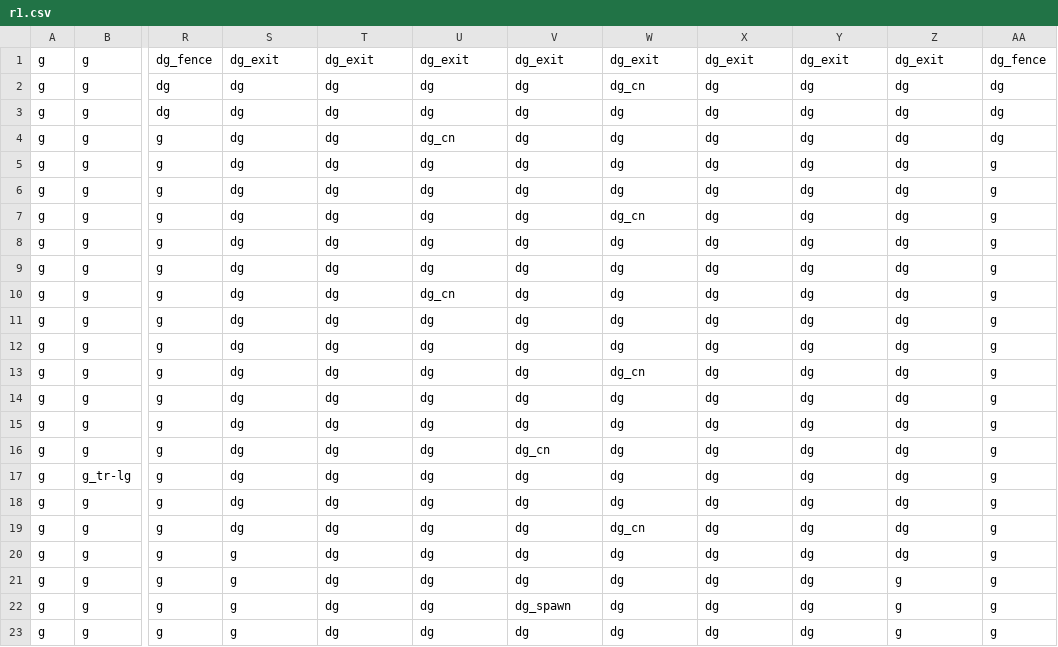
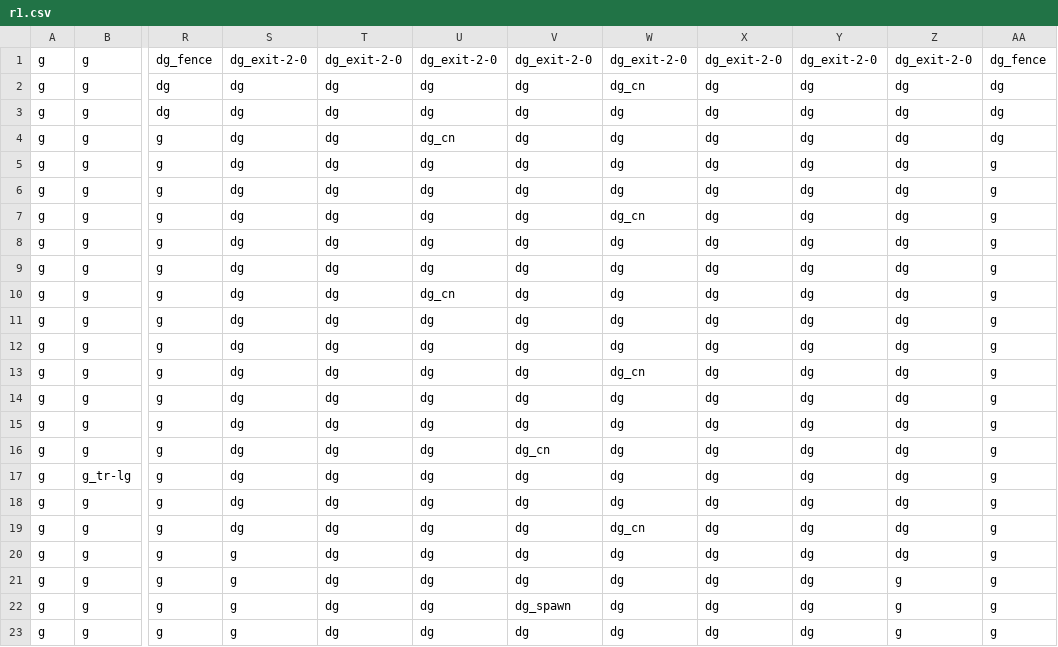
Before and after one commit to cha-law/platformer-nea, a CSV file: worlds/1/l1/r1.csv, drawn as a sheet; only a part is shown, gaps mark what is left out; the diff names each change by its address in the sheet, - before the commit and + after, or states it on an @@ line.

```diff
--- a/worlds/1/l1/r1.csv
+++ b/worlds/1/l1/r1.csv
-S1: dg_exit
+S1: dg_exit-2-0
-T1: dg_exit
+T1: dg_exit-2-0
-U1: dg_exit
+U1: dg_exit-2-0
-V1: dg_exit
+V1: dg_exit-2-0
-W1: dg_exit
+W1: dg_exit-2-0
-X1: dg_exit
+X1: dg_exit-2-0
-Y1: dg_exit
+Y1: dg_exit-2-0
-Z1: dg_exit
+Z1: dg_exit-2-0
```
Also changed, not shown: worlds/1/l1/r2.csv, worlds/1/l1/r3.csv, 2 other files.
